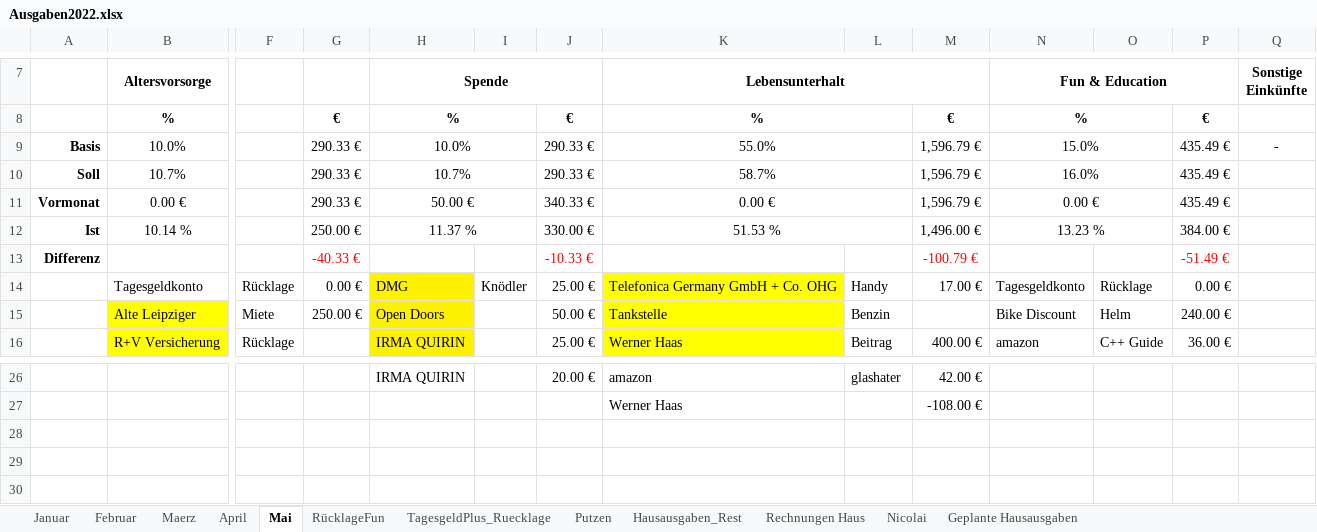
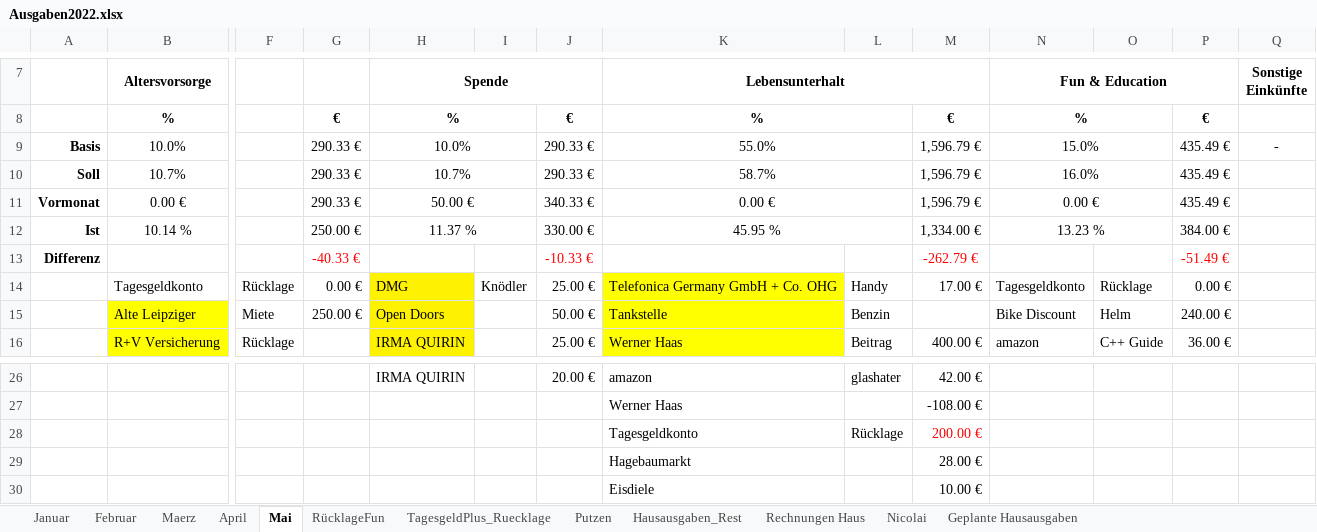
Before and after one commit to markushaas29/BackupPrivates, an Excel workbook: Ausgaben2022.xlsx, sheet Mai, drawn as a sheet; only a part is shown, gaps mark what is left out; values as stored, in another font and other column widths than the file's, no borders; rows hold the shown columns only; the diff names each change by its address in the sheet, - before the commit and + after, or states it on an @@ line.

Commit message:
120522

```diff
--- a/Ausgaben2022.xlsx (sheet Mai)
+++ b/Ausgaben2022.xlsx (sheet Mai)
-K12 (Lebensunterhalt): 51.53 %
+K12 (Lebensunterhalt): 45.95 %
-M12: 1,496.00 €
+M12: 1,334.00 €
-M13: -100.79 €
+M13: -262.79 €
+row 28:  |  |  |  |  |  |  | Tagesgeldkonto | Rücklage | 200.00 €
+row 29:  |  |  |  |  |  |  | Hagebaumarkt |  | 28.00 €
+row 30:  |  |  |  |  |  |  | Eisdiele |  | 10.00 €
```
Also changed, not shown: sheet TagesgeldPlus_Ruecklage.
